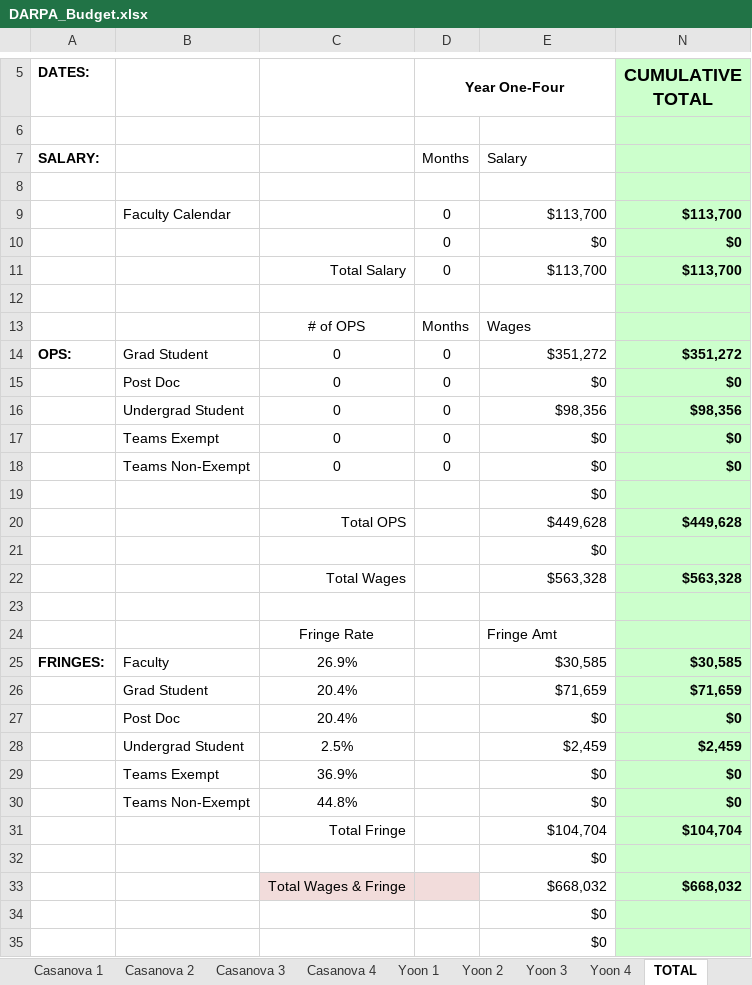
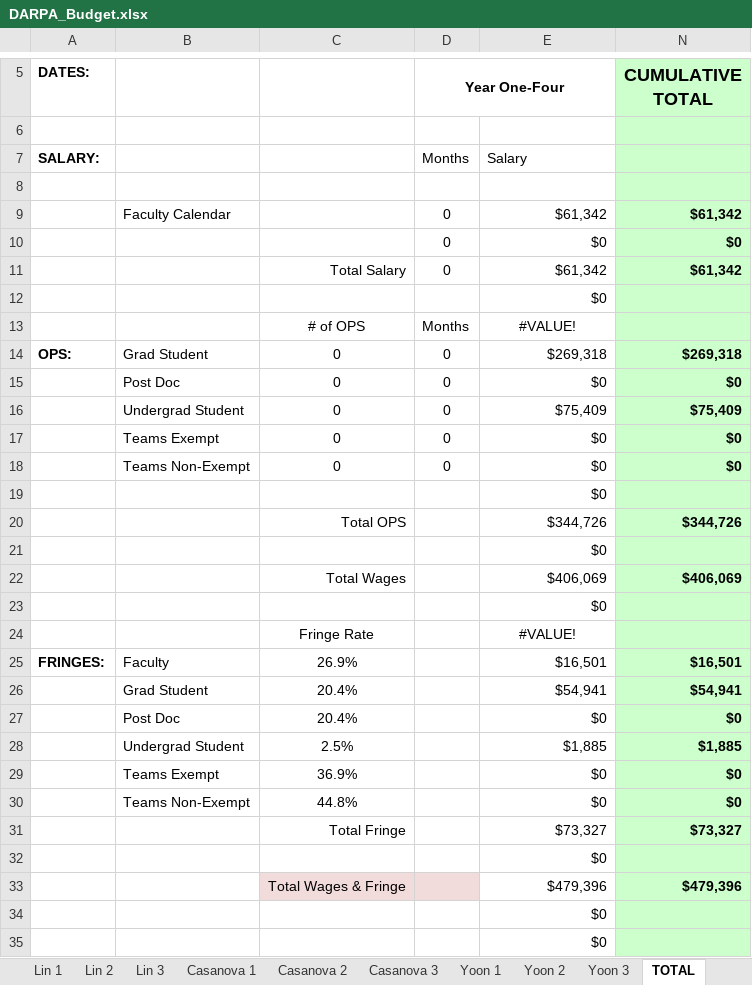
Before and after one commit to joaquincasanova/proposals, an Excel workbook: biomagnetometer/darpa/DARPA_Budget.xlsx, sheet TOTAL, drawn as a sheet; only a part is shown, gaps mark what is left out; values as stored, in another font and other column widths than the file's, no borders; removed rows and columns are numbered as before the commit, all else as after; the diff covers the shown part only; the diff names each change by its address in the sheet, - before the commit and + after, or states it on an @@ line.

```diff
--- a/biomagnetometer/darpa/DARPA_Budget.xlsx (sheet TOTAL)
+++ b/biomagnetometer/darpa/DARPA_Budget.xlsx (sheet TOTAL)
-sheet tab: Casanova 4
-sheet tab: Yoon 4
-E9: $113,700
+E9: $61,342
-N9 (CUMULATIVE TOTAL): $113,700
+N9 (CUMULATIVE TOTAL): $61,342
-E11: $113,700
+E11: $61,342
-N11 (CUMULATIVE TOTAL): $113,700
+N11 (CUMULATIVE TOTAL): $61,342
-E12: (empty)
+E12: $0
-E13: Wages
+E13: #VALUE!
-E13 alignment: left
+E13 alignment: center
-E14: $351,272
+E14: $269,318
-N14 (CUMULATIVE TOTAL): $351,272
+N14 (CUMULATIVE TOTAL): $269,318
-E16: $98,356
+E16: $75,409
-N16 (CUMULATIVE TOTAL): $98,356
+N16 (CUMULATIVE TOTAL): $75,409
-row 20:  |  | Total OPS |  | $449,628 | $449,628
+row 20:  |  | Total OPS |  | $344,726 | $344,726
-row 22:  |  | Total Wages |  | $563,328 | $563,328
-row 22: (empty)
+row 22:  |  | Total Wages |  | $406,069 | $406,069
+row 23:  |  |  |  | $0
-E24: Fringe Amt
+E24: #VALUE!
-E24 alignment: left
+E24 alignment: center
-E25: $30,585
+E25: $16,501
-N25 (CUMULATIVE TOTAL): $30,585
+N25 (CUMULATIVE TOTAL): $16,501
-E26: $71,659
+E26: $54,941
-N26 (CUMULATIVE TOTAL): $71,659
+N26 (CUMULATIVE TOTAL): $54,941
-E28: $2,459
+E28: $1,885
-N28 (CUMULATIVE TOTAL): $2,459
+N28 (CUMULATIVE TOTAL): $1,885
-row 31:  |  | Total Fringe |  | $104,704 | $104,704
+row 31:  |  | Total Fringe |  | $73,327 | $73,327
-row 33:  |  | Total Wages & Fringe |  | $668,032 | $668,032
+row 33:  |  | Total Wages & Fringe |  | $479,396 | $479,396
```
Also changed, not shown: 7 added rows, 7 removed rows and 6 edited cells elsewhere in this sheet, other sheet tabs, formulas that keep their value, 8 other files.
